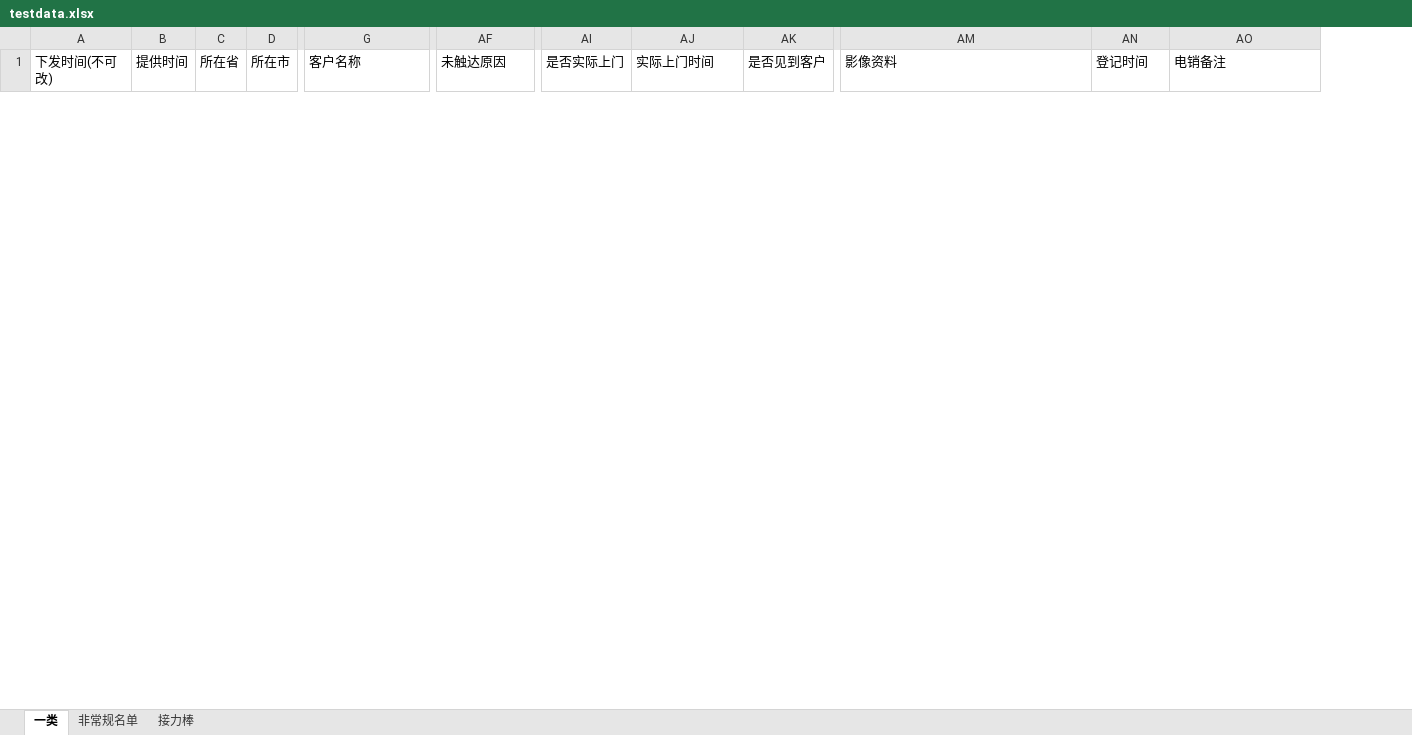
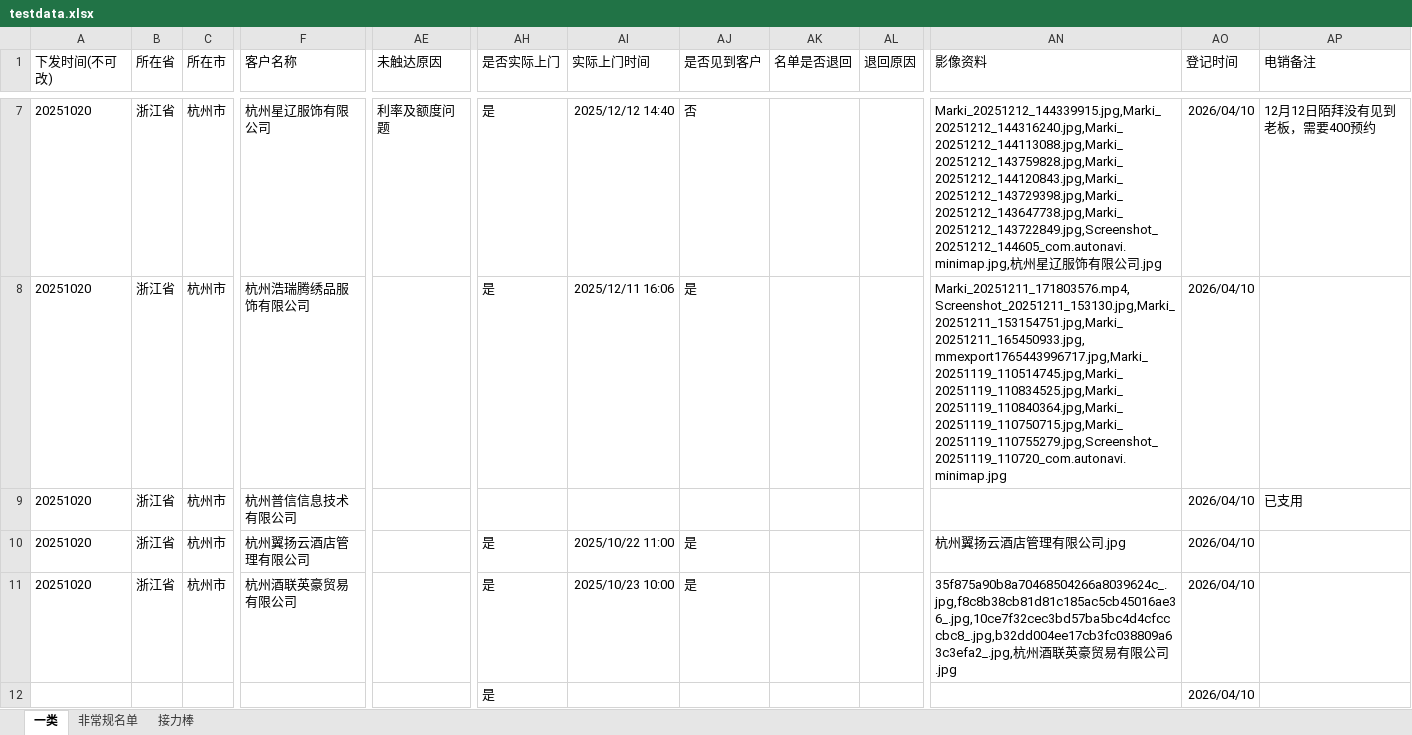
Before and after one commit to luozhang002/ap, an Excel workbook: script/testdata.xlsx, sheet 一类, drawn as a sheet; only a part is shown, gaps mark what is left out; values as stored, in another font and other column widths than the file's, no borders; removed rows and columns are numbered as before the commit, all else as after; rows hold the shown columns only; the diff covers the shown part only; the diff names each change by its address in the sheet, - before the commit and + after, or states it on an @@ line.

```diff
--- a/script/testdata.xlsx (sheet 一类)
+++ b/script/testdata.xlsx (sheet 一类)
-column B (提供时间), empty
+column AK (名单是否退回), empty
+column AL (退回原因), empty
+row 7: 20251020 | 浙江省 | 杭州市 | 杭州星辽服饰有限公司 | 利率及额度问题 | 是 | 2025/12/12 14:40 | 否 |  |  | Marki_20251212_144339915.jpg,Marki_20251212_144316240.jpg,Marki_20251212_144113088.jpg,Marki_20251212_143759828.jpg,Marki_20251212_144120843.jpg,Marki_20251212_143729398.jpg,Marki_20251212_143647738.jpg,Marki_20251212_143722849.jpg,Screenshot_20251212_144605_com.autonavi.minimap.jpg,杭州星辽服饰有限公司.jpg | 2026/04/10 | 12月12日陌拜没有见到老板，需要400预约
+row 8: 20251020 | 浙江省 | 杭州市 | 杭州浩瑞腾绣品服饰有限公司 |  | 是 | 2025/12/11 16:06 | 是 |  |  | Marki_20251211_171803576.mp4,Screenshot_20251211_153130.jpg,Marki_20251211_153154751.jpg,Marki_20251211_165450933.jpg,mmexport1765443996717.jpg,Marki_20251119_110514745.jpg,Marki_20251119_110834525.jpg,Marki_20251119_110840364.jpg,Marki_20251119_110750715.jpg,Marki_20251119_110755279.jpg,Screenshot_20251119_110720_com.autonavi.minimap.jpg | 2026/04/10
+row 9: 20251020 | 浙江省 | 杭州市 | 杭州普信信息技术有限公司 |  |  |  |  |  |  |  | 2026/04/10 | 已支用
+row 10: 20251020 | 浙江省 | 杭州市 | 杭州翼扬云酒店管理有限公司 |  | 是 | 2025/10/22 11:00 | 是 |  |  | 杭州翼扬云酒店管理有限公司.jpg | 2026/04/10
+row 11: 20251020 | 浙江省 | 杭州市 | 杭州酒联英豪贸易有限公司 |  | 是 | 2025/10/23 10:00 | 是 |  |  | 35f875a90b8a70468504266a8039624c_.jpg,f8c8b38cb81d81c185ac5cb45016ae36_.jpg,10ce7f32cec3bd57ba5bc4d4cfcccbc8_.jpg,b32dd004ee17cb3fc038809a63c3efa2_.jpg,杭州酒联英豪贸易有限公司.jpg | 2026/04/10
+row 12:  |  |  |  |  | 是 |  |  |  |  |  | 2026/04/10
```
Also changed, not shown: 5 added rows and 1 removed row elsewhere in this sheet, sheet 接力棒, sheet 非常规名单, 2 other files.
